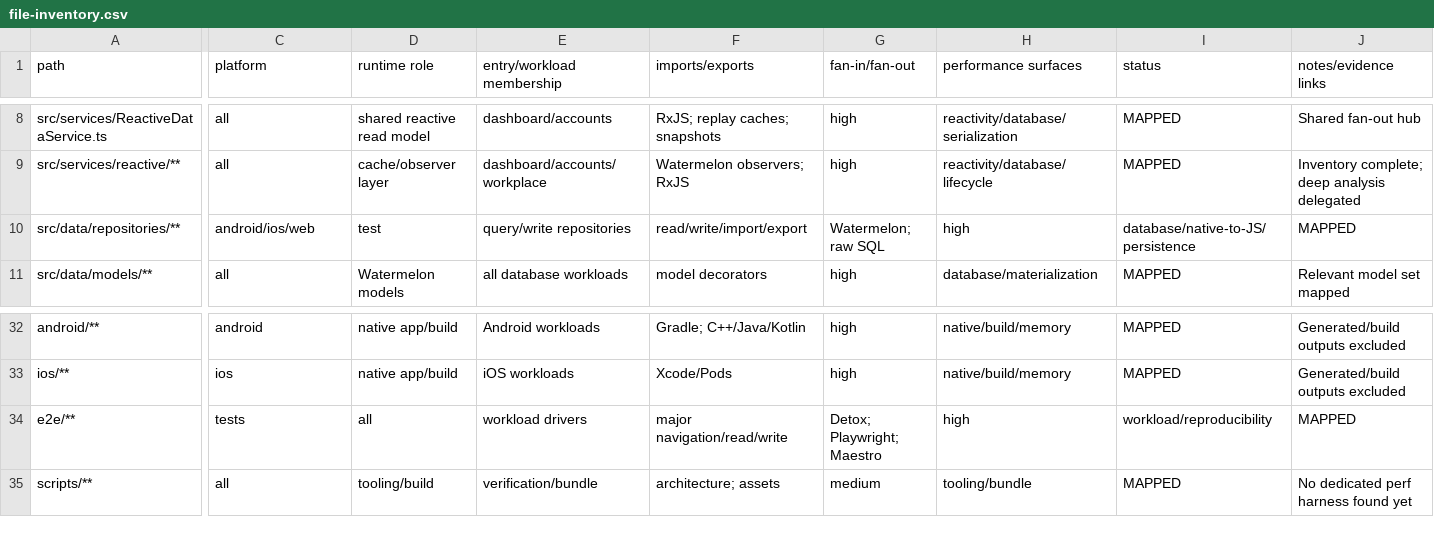
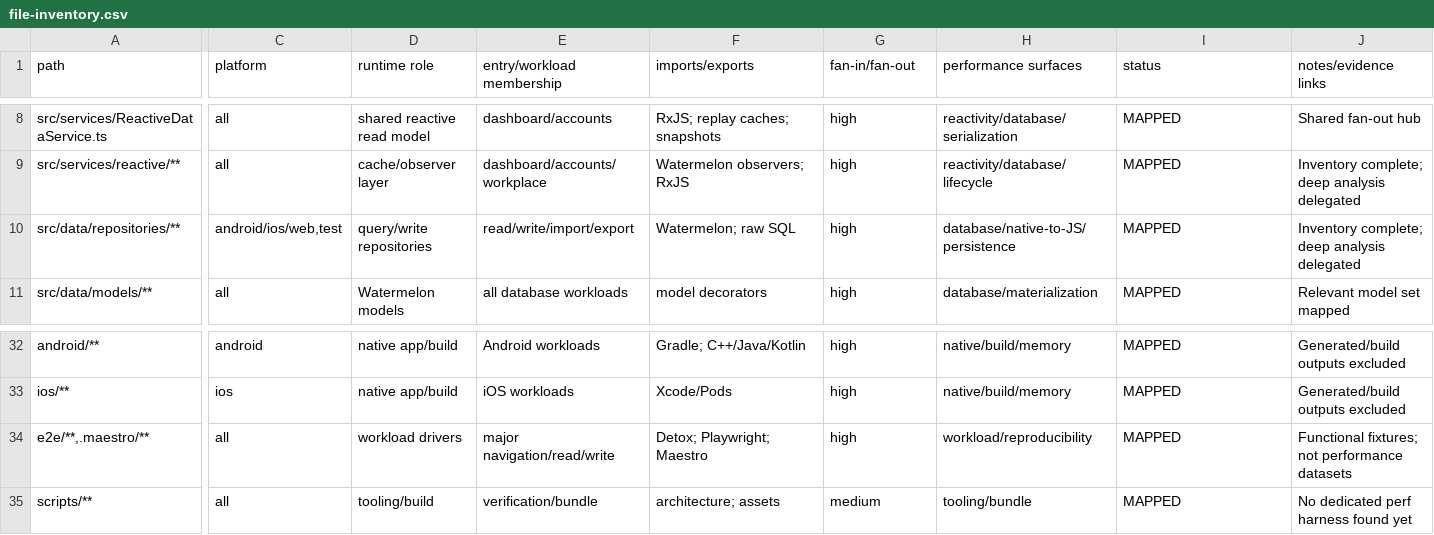
Before and after one commit to SahilSoniOrg/full-frills-balance, a CSV file: performance-audit/file-inventory.csv, drawn as a sheet; only a part is shown, gaps mark what is left out; removed rows and columns are numbered as before the commit, all else as after; rows hold the shown columns only; the diff covers the shown part only; the diff names each change by its address in the sheet, - before the commit and + after, or states it on an @@ line.

```diff
--- a/performance-audit/file-inventory.csv
+++ b/performance-audit/file-inventory.csv
-C10 (platform): android/ios/web
+C10 (platform): android/ios/web,test
-D10 (runtime role): test
+D10 (runtime role): query/write repositories
-E10 (entry/workload membership): query/write repositories
+E10 (entry/workload membership): read/write/import/export
-F10 (imports/exports): read/write/import/export
+F10 (imports/exports): Watermelon; raw SQL
-G10 (fan-in/fan-out): Watermelon; raw SQL
+G10 (fan-in/fan-out): high
-H10 (performance surfaces): high
+H10 (performance surfaces): database/native-to-JS/persistence
-I10 (status): database/native-to-JS/persistence
+I10 (status): MAPPED
-J10 (notes/evidence links): MAPPED
+J10 (notes/evidence links): Inventory complete; deep analysis delegated
-row 34: e2e/** | tests | all | workload drivers | major navigation/read/write | Detox; Playwright; Maestro | high | workload/reproducibility | MAPPED
+row 34: e2e/**,.maestro/** | all | workload drivers | major navigation/read/write | Detox; Playwright; Maestro | high | workload/reproducibility | MAPPED | Functional fixtures; not performance datasets
```
Also changed, not shown: 1 edited cell elsewhere in this file, performance-audit/hypotheses.csv, 6 other files.
